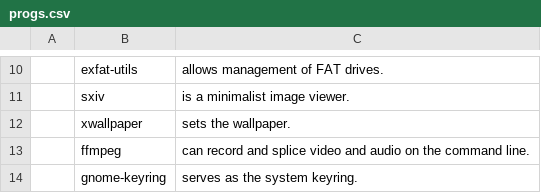
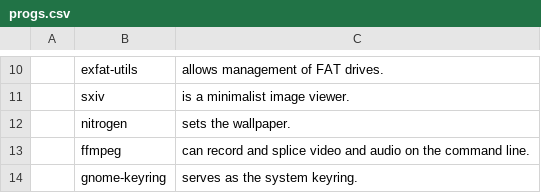
Before and after one commit to evandermay/LARBS, a CSV file: progs.csv, drawn as a sheet; only a part is shown, gaps mark what is left out.

Commit message:
Update progs.csv

```diff
--- a/progs.csv
+++ b/progs.csv
@@ -11,3 +11,3 @@
 ,sxiv,"is a minimalist image viewer."
-,xwallpaper,"sets the wallpaper."
+,nitrogen,"sets the wallpaper."
 ,ffmpeg,"can record and splice video and audio on the command line."
```
